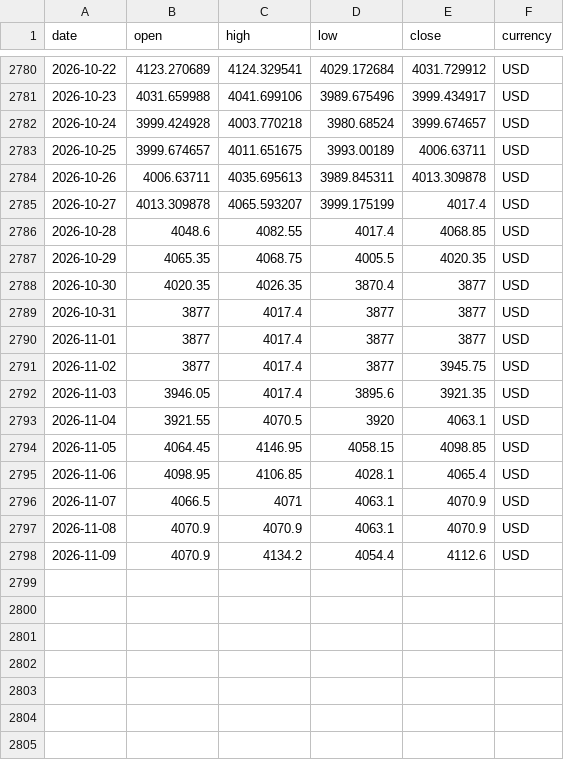
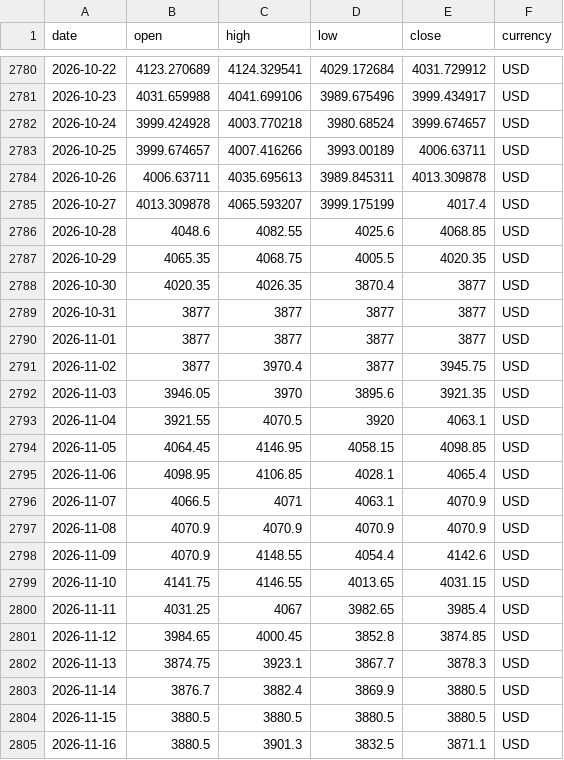
Before and after one commit to DolarKac/turkish-lira-fx-gold-dataset, a CSV file: data/ons.csv, drawn as a sheet; only a part is shown, gaps mark what is left out; the diff covers the shown part only.

```diff
--- a/data/ons.csv
+++ b/data/ons.csv
@@ -2782,12 +2782,12 @@ date,open,high,low,close,currency
 2026-10-24,3999.424928,4003.770218,3980.68524,3999.674657,USD
-2026-10-25,3999.674657,4011.651675,3993.00189,4006.63711,USD
+2026-10-25,3999.674657,4007.416266,3993.00189,4006.63711,USD
 2026-10-26,4006.63711,4035.695613,3989.845311,4013.309878,USD
 2026-10-27,4013.309878,4065.593207,3999.175199,4017.4,USD
-2026-10-28,4048.6,4082.55,4017.4,4068.85,USD
+2026-10-28,4048.6,4082.55,4025.6,4068.85,USD
 2026-10-29,4065.35,4068.75,4005.5,4020.35,USD
 2026-10-30,4020.35,4026.35,3870.4,3877,USD
-2026-10-31,3877,4017.4,3877,3877,USD
-2026-11-01,3877,4017.4,3877,3877,USD
-2026-11-02,3877,4017.4,3877,3945.75,USD
-2026-11-03,3946.05,4017.4,3895.6,3921.35,USD
+2026-10-31,3877,3877,3877,3877,USD
+2026-11-01,3877,3877,3877,3877,USD
+2026-11-02,3877,3970.4,3877,3945.75,USD
+2026-11-03,3946.05,3970,3895.6,3921.35,USD
 2026-11-04,3921.55,4070.5,3920,4063.1,USD
@@ -2796,3 +2796,10 @@ date,open,high,low,close,currency
 2026-11-07,4066.5,4071,4063.1,4070.9,USD
-2026-11-08,4070.9,4070.9,4063.1,4070.9,USD
-2026-11-09,4070.9,4134.2,4054.4,4112.6,USD
+2026-11-08,4070.9,4070.9,4070.9,4070.9,USD
+2026-11-09,4070.9,4148.55,4054.4,4142.6,USD
+2026-11-10,4141.75,4146.55,4013.65,4031.15,USD
+2026-11-11,4031.25,4067,3982.65,3985.4,USD
+2026-11-12,3984.65,4000.45,3852.8,3874.85,USD
+2026-11-13,3874.75,3923.1,3867.7,3878.3,USD
+2026-11-14,3876.7,3882.4,3869.9,3880.5,USD
+2026-11-15,3880.5,3880.5,3880.5,3880.5,USD
+2026-11-16,3880.5,3901.3,3832.5,3871.1,USD
```
Also changed, not shown: 10 edited cells elsewhere in this file, data/btc.csv, data/eur.csv, 4 other files.
